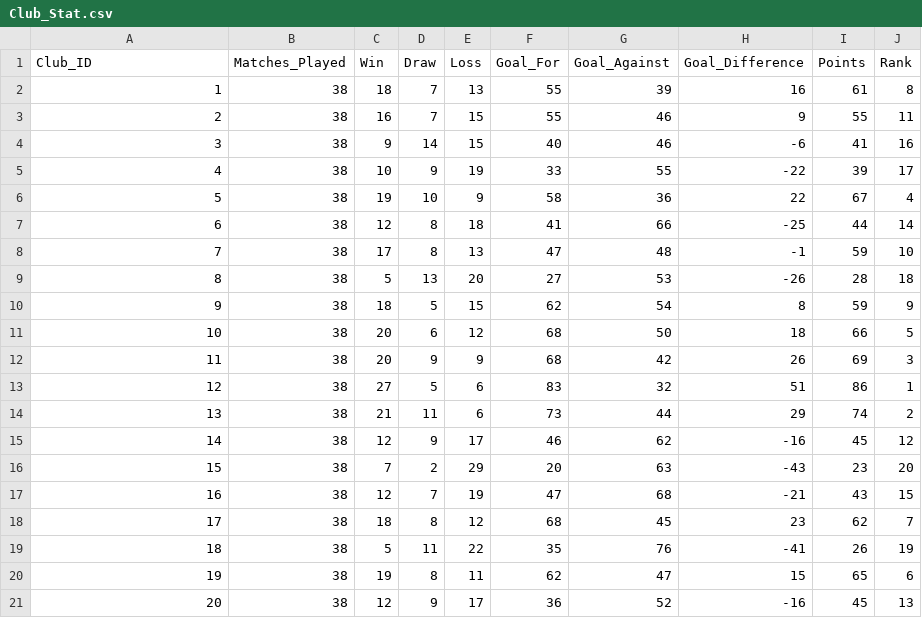
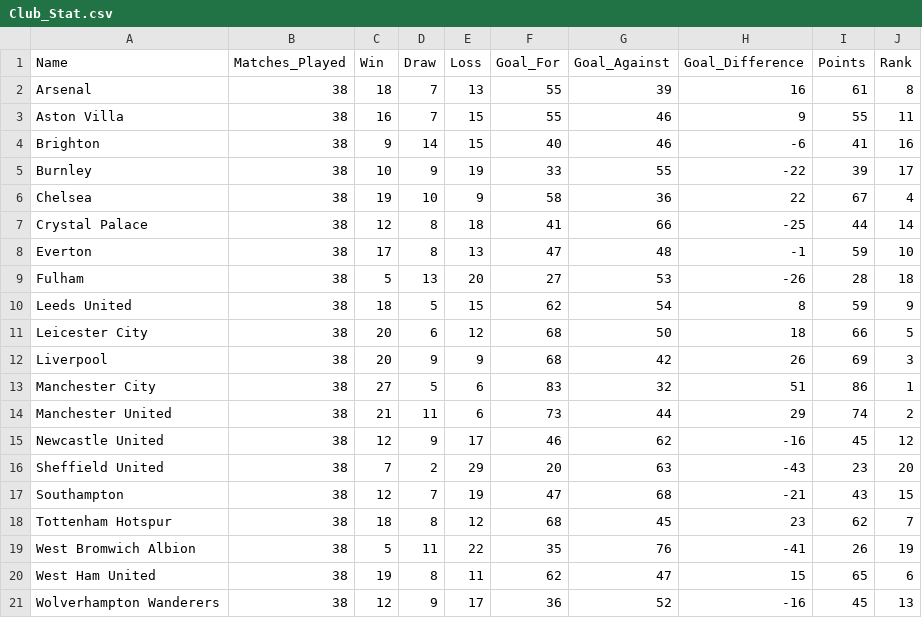
Before and after one commit to clzmayday/COP511-Labs, a CSV file: EPL Data/Club_Stat.csv, drawn as a sheet.

```diff
--- a/EPL Data/Club_Stat.csv
+++ b/EPL Data/Club_Stat.csv
@@ -1,21 +1,21 @@
-Club_ID,Matches_Played,Win,Draw,Loss,Goal_For,Goal_Against,Goal_Difference,Points,Rank
-1,38,18,7,13,55,39,16,61,8
-2,38,16,7,15,55,46,9,55,11
-3,38,9,14,15,40,46,-6,41,16
-4,38,10,9,19,33,55,-22,39,17
-5,38,19,10,9,58,36,22,67,4
-6,38,12,8,18,41,66,-25,44,14
-7,38,17,8,13,47,48,-1,59,10
-8,38,5,13,20,27,53,-26,28,18
-9,38,18,5,15,62,54,8,59,9
-10,38,20,6,12,68,50,18,66,5
-11,38,20,9,9,68,42,26,69,3
-12,38,27,5,6,83,32,51,86,1
-13,38,21,11,6,73,44,29,74,2
-14,38,12,9,17,46,62,-16,45,12
-15,38,7,2,29,20,63,-43,23,20
-16,38,12,7,19,47,68,-21,43,15
-17,38,18,8,12,68,45,23,62,7
-18,38,5,11,22,35,76,-41,26,19
-19,38,19,8,11,62,47,15,65,6
-20,38,12,9,17,36,52,-16,45,13
+Name,Matches_Played,Win,Draw,Loss,Goal_For,Goal_Against,Goal_Difference,Points,Rank
+Arsenal,38,18,7,13,55,39,16,61,8
+Aston Villa,38,16,7,15,55,46,9,55,11
+Brighton,38,9,14,15,40,46,-6,41,16
+Burnley,38,10,9,19,33,55,-22,39,17
+Chelsea,38,19,10,9,58,36,22,67,4
+Crystal Palace,38,12,8,18,41,66,-25,44,14
+Everton,38,17,8,13,47,48,-1,59,10
+Fulham,38,5,13,20,27,53,-26,28,18
+Leeds United,38,18,5,15,62,54,8,59,9
+Leicester City,38,20,6,12,68,50,18,66,5
+Liverpool,38,20,9,9,68,42,26,69,3
+Manchester City,38,27,5,6,83,32,51,86,1
+Manchester United,38,21,11,6,73,44,29,74,2
+Newcastle United,38,12,9,17,46,62,-16,45,12
+Sheffield United,38,7,2,29,20,63,-43,23,20
+Southampton,38,12,7,19,47,68,-21,43,15
+Tottenham Hotspur,38,18,8,12,68,45,23,62,7
+West Bromwich Albion,38,5,11,22,35,76,-41,26,19
+West Ham United,38,19,8,11,62,47,15,65,6
+Wolverhampton Wanderers,38,12,9,17,36,52,-16,45,13
```
Also changed, not shown: EPL Data/Club_Info.csv, EPL Data/Match_Info2020.csv, 4 other files.
